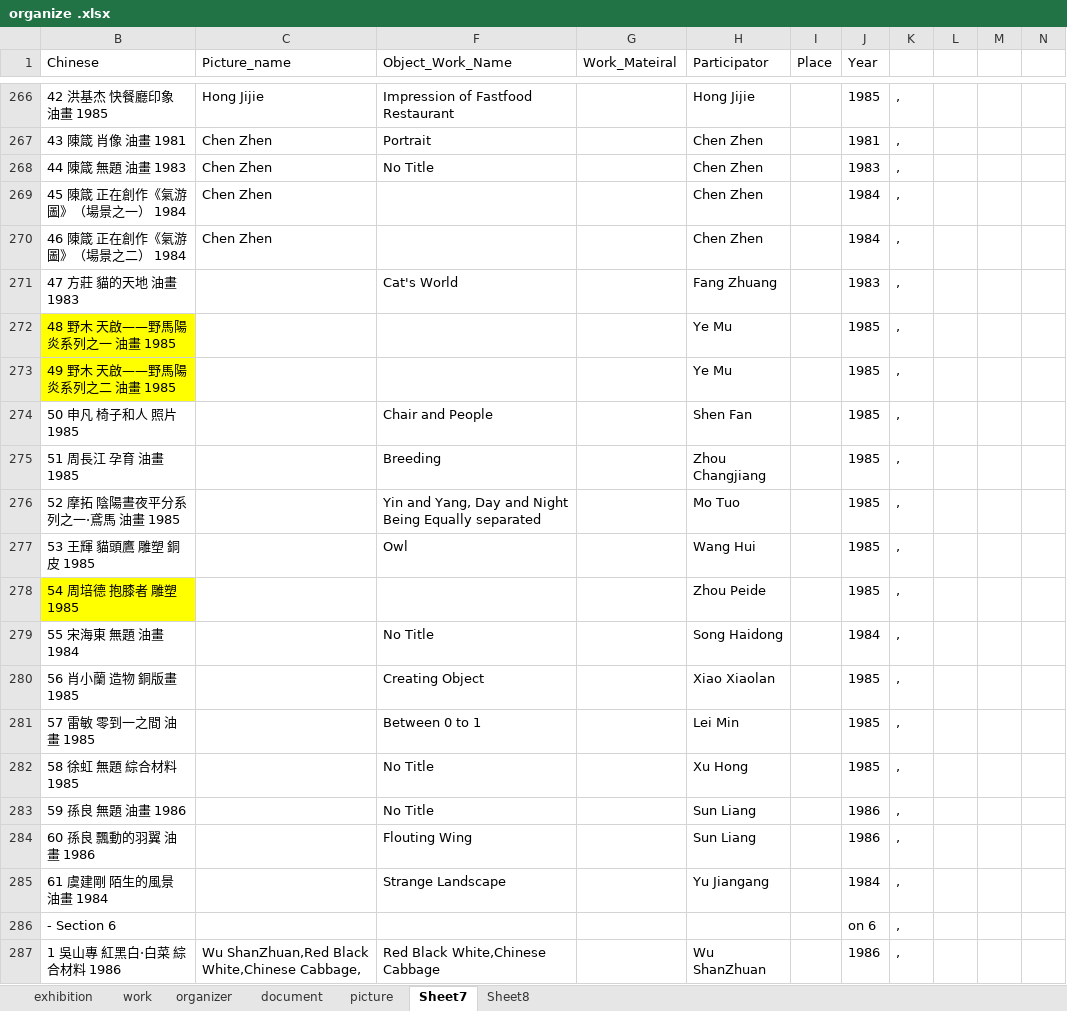
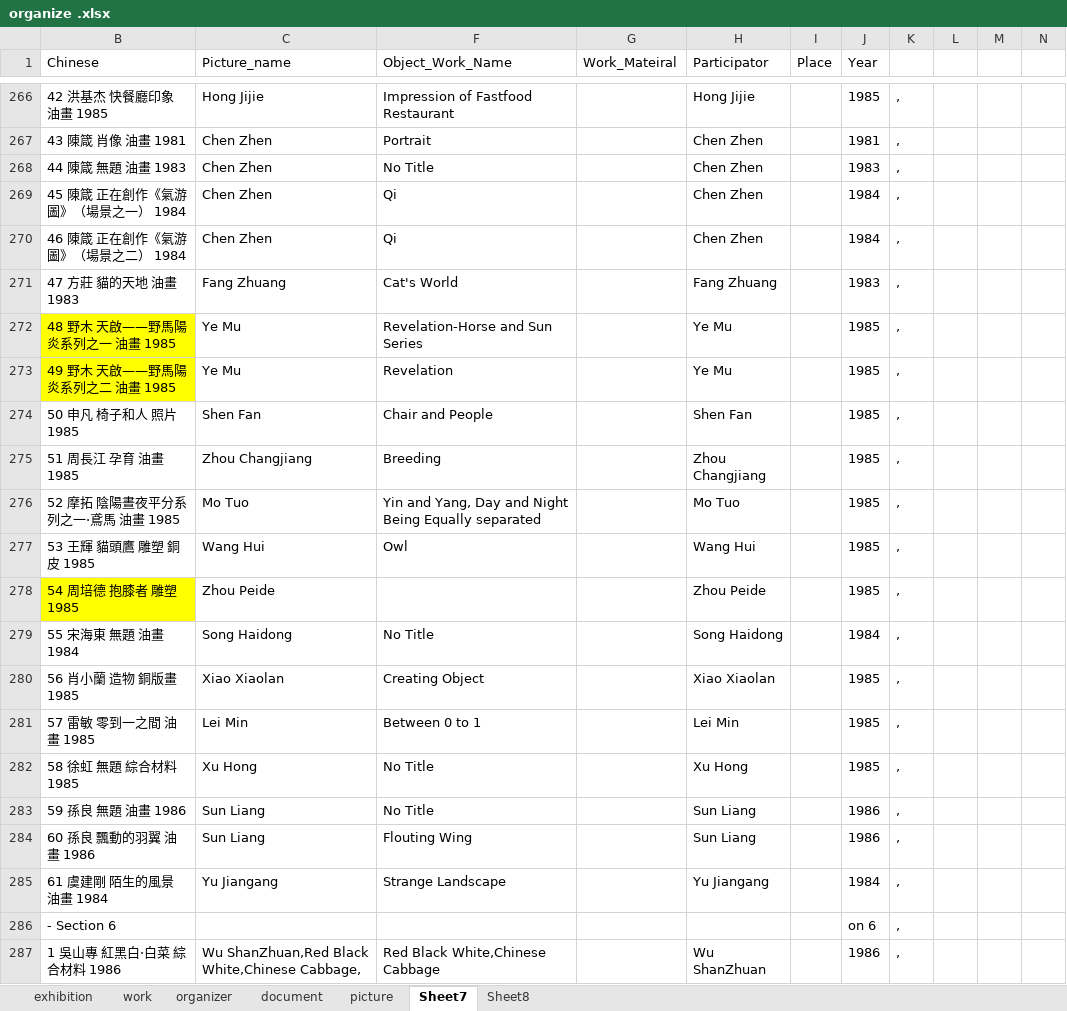
Before and after one commit to rocioluo/85-database, an Excel workbook: organize .xlsx, sheet Sheet7, drawn as a sheet; only a part is shown, gaps mark what is left out; values as stored, in another font and other column widths than the file's, no borders; the diff names each change by its address in the sheet, - before the commit and + after, or states it on an @@ line.

```diff
--- a/organize .xlsx (sheet Sheet7)
+++ b/organize .xlsx (sheet Sheet7)
-F269:F270 (Object_Work_Name): (empty)
+F269:F270 (Object_Work_Name): Qi
-C271 (Picture_name): (empty)
+C271 (Picture_name): Fang Zhuang
-C272:C273 (Picture_name): (empty)
+C272:C273 (Picture_name): Ye Mu
-F272 (Object_Work_Name): (empty)
+F272 (Object_Work_Name): Revelation-Horse and Sun Series
-F273 (Object_Work_Name): (empty)
+F273 (Object_Work_Name): Revelation
-C274 (Picture_name): (empty)
+C274 (Picture_name): Shen Fan
-C275 (Picture_name): (empty)
+C275 (Picture_name): Zhou Changjiang
-C276 (Picture_name): (empty)
+C276 (Picture_name): Mo Tuo
-C277 (Picture_name): (empty)
+C277 (Picture_name): Wang Hui
-C278 (Picture_name): (empty)
+C278 (Picture_name): Zhou Peide
-C279 (Picture_name): (empty)
+C279 (Picture_name): Song Haidong
-C280 (Picture_name): (empty)
+C280 (Picture_name): Xiao Xiaolan
-C281 (Picture_name): (empty)
+C281 (Picture_name): Lei Min
-C282 (Picture_name): (empty)
+C282 (Picture_name): Xu Hong
-C283:C284 (Picture_name): (empty)
+C283:C284 (Picture_name): Sun Liang
-C285 (Picture_name): (empty)
+C285 (Picture_name): Yu Jiangang
```
Also changed, not shown: 1 other file.
